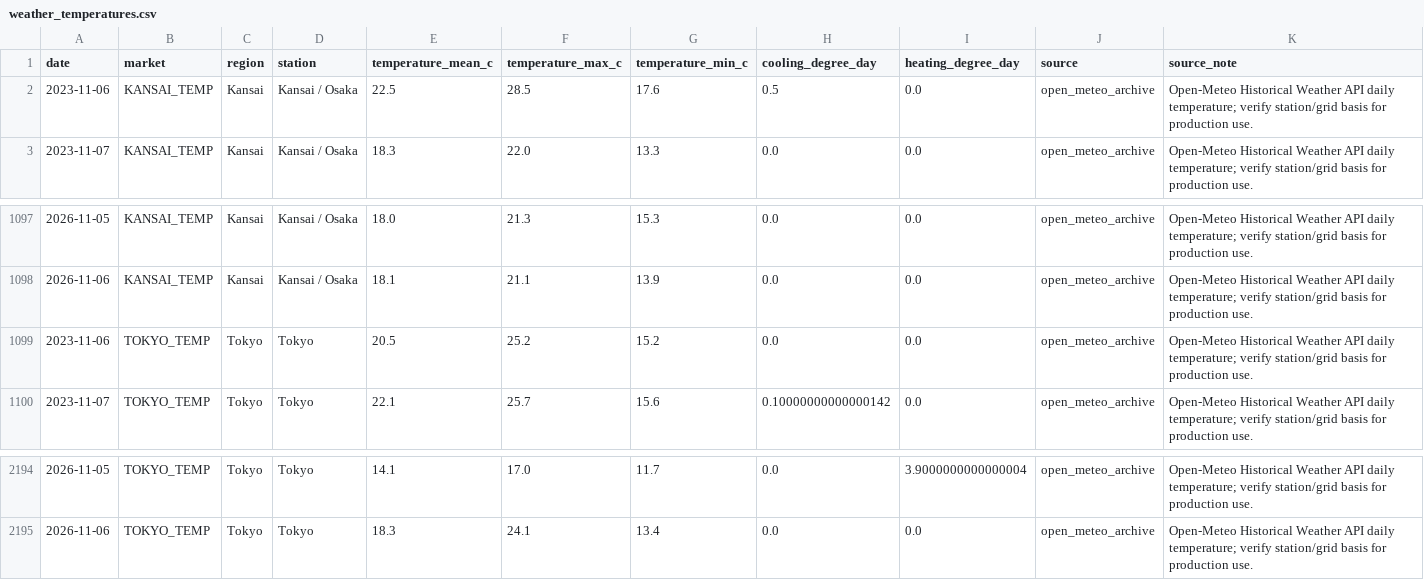
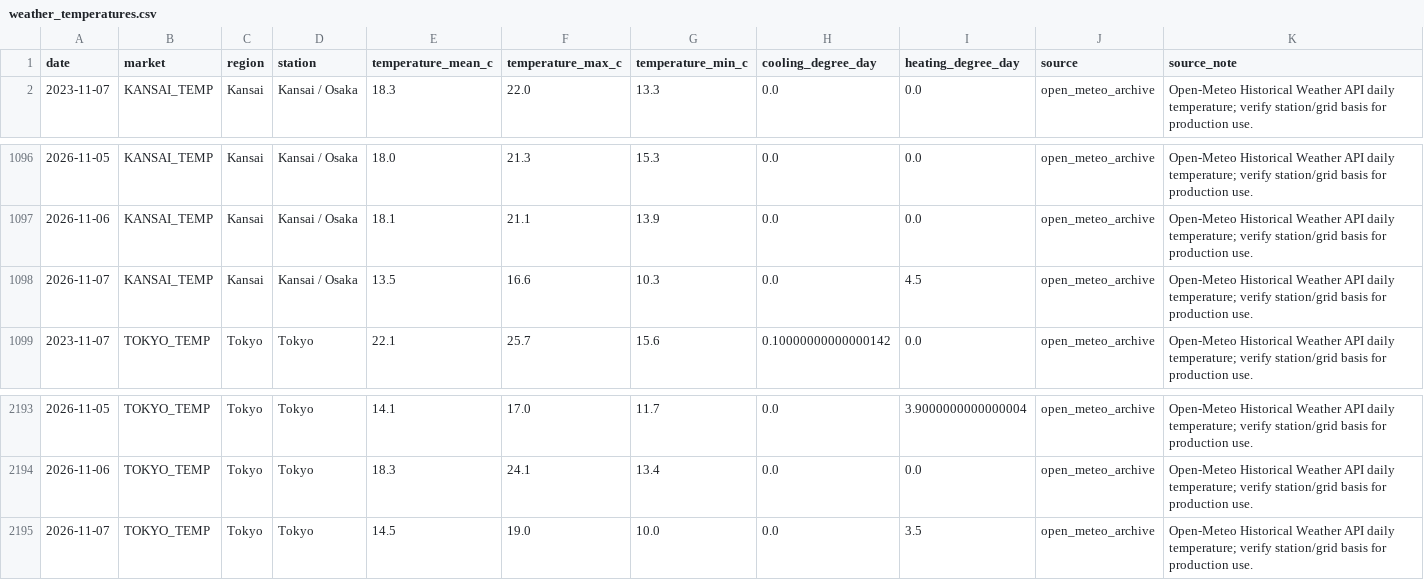
Before and after one commit to taiyu-wang/japan_power_trading_dashboard, a CSV file: data/published/weather_temperatures.csv, drawn as a sheet; only a part is shown, gaps mark what is left out.

```diff
--- a/data/published/weather_temperatures.csv
+++ b/data/published/weather_temperatures.csv
@@ -1,3 +1,2 @@
 date,market,region,station,temperature_mean_c,temperature_max_c,temperature_min_c,cooling_degree_day,heating_degree_day,source,source_note
-2023-11-06,KANSAI_TEMP,Kansai,Kansai / Osaka,22.5,28.5,17.6,0.5,0.0,open_meteo_archive,Open-Meteo Historical Weather API daily temperature; verify station/grid basis for production use.
 2023-11-07,KANSAI_TEMP,Kansai,Kansai / Osaka,18.3,22.0,13.3,0.0,0.0,open_meteo_archive,Open-Meteo Historical Weather API daily temperature; verify station/grid basis for production use.
@@ -1098,3 +1097,3 @@ date,market,region,station,temperature_mean_c,temperature_max_c,temperature_min_
 2026-11-06,KANSAI_TEMP,Kansai,Kansai / Osaka,18.1,21.1,13.9,0.0,0.0,open_meteo_archive,Open-Meteo Historical Weather API daily temperature; verify station/grid basis for production use.
-2023-11-06,TOKYO_TEMP,Tokyo,Tokyo,20.5,25.2,15.2,0.0,0.0,open_meteo_archive,Open-Meteo Historical Weather API daily temperature; verify station/grid basis for production use.
+2026-11-07,KANSAI_TEMP,Kansai,Kansai / Osaka,13.5,16.6,10.3,0.0,4.5,open_meteo_archive,Open-Meteo Historical Weather API daily temperature; verify station/grid basis for production use.
 2023-11-07,TOKYO_TEMP,Tokyo,Tokyo,22.1,25.7,15.6,0.10000000000000142,0.0,open_meteo_archive,Open-Meteo Historical Weather API daily temperature; verify station/grid basis for production use.
@@ -2195 +2194,2 @@ date,market,region,station,temperature_mean_c,temperature_max_c,temperature_min_
 2026-11-06,TOKYO_TEMP,Tokyo,Tokyo,18.3,24.1,13.4,0.0,0.0,open_meteo_archive,Open-Meteo Historical Weather API daily temperature; verify station/grid basis for production use.
+2026-11-07,TOKYO_TEMP,Tokyo,Tokyo,14.5,19.0,10.0,0.0,3.5,open_meteo_archive,Open-Meteo Historical Weather API daily temperature; verify station/grid basis for production use.
```
Also changed, not shown: data/published/jepx_intraday.csv, data/published/jepx_spot_daily.csv, 4 other files.
